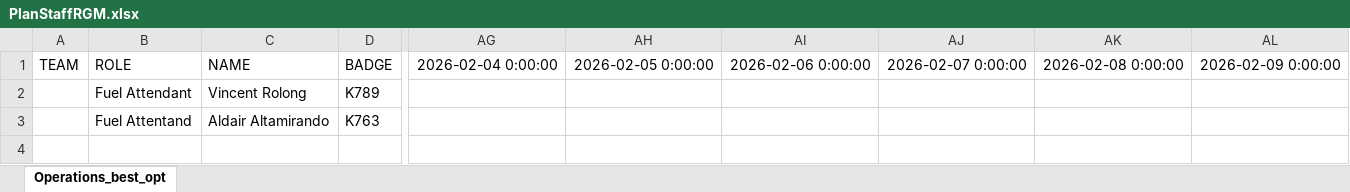
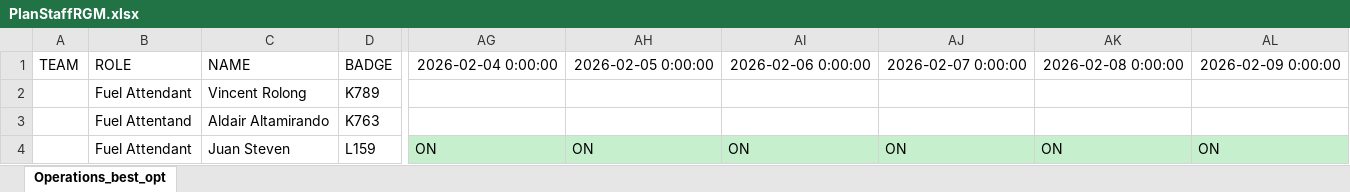
Before and after one commit to joseggch15/inboundoutbound, an Excel workbook: PlanStaffRGM.xlsx, sheet Operations_best_opt, drawn as a sheet; only a part is shown, gaps mark what is left out; values as stored, in another font and other column widths than the file's, no borders; rows hold the shown columns only; the diff names each change by its address in the sheet, - before the commit and + after, or states it on an @@ line.

```diff
--- a/PlanStaffRGM.xlsx (sheet Operations_best_opt)
+++ b/PlanStaffRGM.xlsx (sheet Operations_best_opt)
+row 4:  | Fuel Attendant | Juan Steven | L159 | ON | ON | ON | ON | ON | ON
```
Also changed, not shown: 3 other files.
